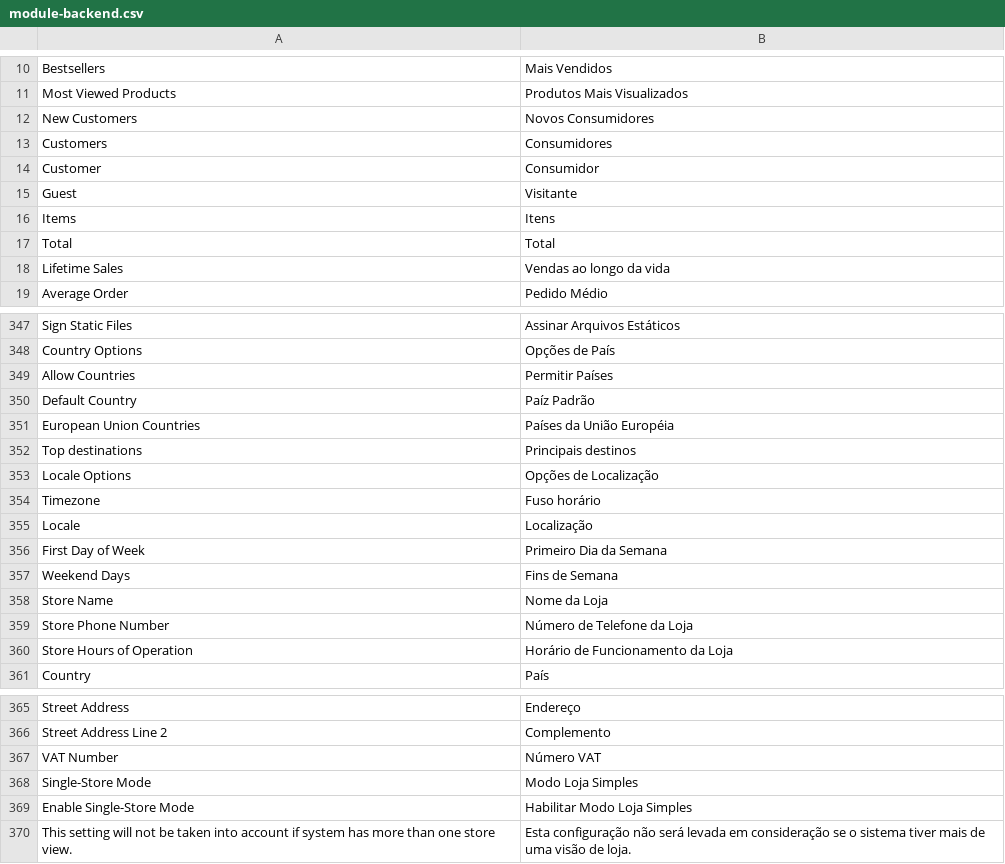
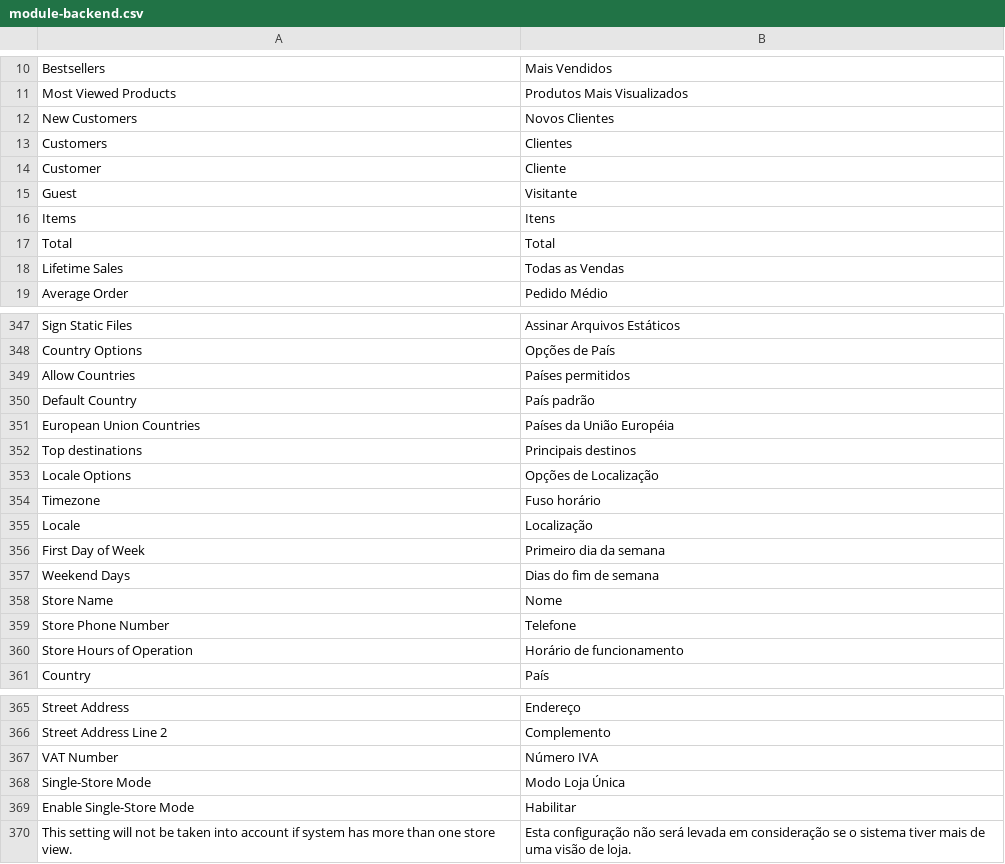
Before and after one commit to ungonnak/magento2-pt_BR, a CSV file: module-backend.csv, drawn as a sheet; only a part is shown, gaps mark what is left out; the diff covers the shown part only; the diff names each change by its address in the sheet, - before the commit and + after, or states it on an @@ line.

Commit message:
Adiciona arquivos de tradução
module-baintree.csv
module-variable.csv
module-vault.csv
module-webapi-security.csv
module-webapi.csv
module-weee.csv
module-widget.csv
module-wishlist.csv

```diff
--- a/module-backend.csv
+++ b/module-backend.csv
-B12: Novos Consumidores
+B12: Novos Clientes
-B13: Consumidores
+B13: Clientes
-B14: Consumidor
+B14: Cliente
-B18: Vendas ao longo da vida
+B18: Todas as Vendas
-B349: Permitir Países
+B349: Países permitidos
-B350: Paíz Padrão
+B350: País padrão
-B356: Primeiro Dia da Semana
+B356: Primeiro dia da semana
-B357: Fins de Semana
+B357: Dias do fim de semana
-B358: Nome da Loja
+B358: Nome
-B359: Número de Telefone da Loja
+B359: Telefone
-B360: Horário de Funcionamento da Loja
+B360: Horário de funcionamento
-B367: Número VAT
+B367: Número IVA
-B368: Modo Loja Simples
+B368: Modo Loja Única
-B369: Habilitar Modo Loja Simples
+B369: Habilitar
```
Also changed, not shown: 7 edited cells elsewhere in this file, 9 other files.
